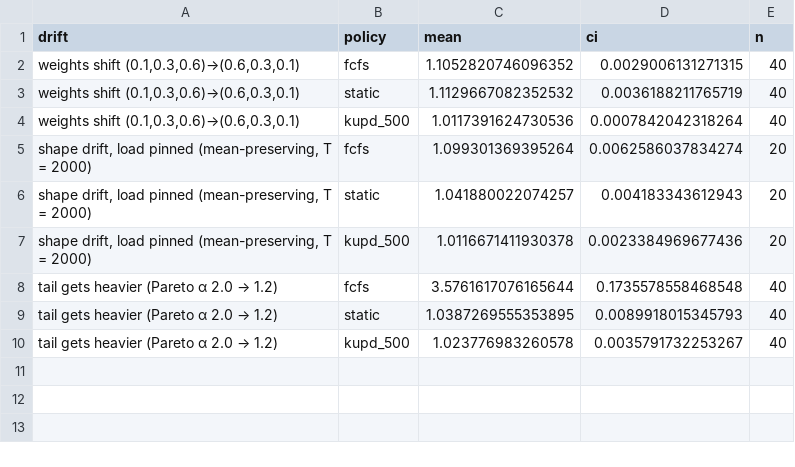
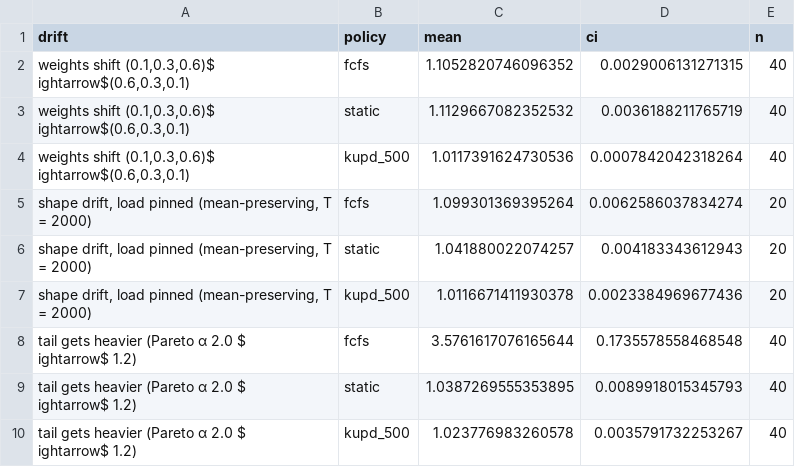
Before and after one commit to sheffy-r-w/queueing-simulation, a CSV file: results/s13_drift_types.csv, drawn as a sheet.

```diff
--- a/results/s13_drift_types.csv
+++ b/results/s13_drift_types.csv
@@ -1,5 +1,8 @@
 drift,policy,mean,ci,n
-"weights shift (0.1,0.3,0.6)→(0.6,0.3,0.1)",fcfs,1.1052820746096352,0.0029006131271315,40
-"weights shift (0.1,0.3,0.6)→(0.6,0.3,0.1)",static,1.1129667082352532,0.0036188211765719,40
-"weights shift (0.1,0.3,0.6)→(0.6,0.3,0.1)",kupd_500,1.0117391624730536,0.0007842042318264,40
+"weights shift (0.1,0.3,0.6)$
+ightarrow$(0.6,0.3,0.1)",fcfs,1.1052820746096352,0.0029006131271315,40
+"weights shift (0.1,0.3,0.6)$
+ightarrow$(0.6,0.3,0.1)",static,1.1129667082352532,0.0036188211765719,40
+"weights shift (0.1,0.3,0.6)$
+ightarrow$(0.6,0.3,0.1)",kupd_500,1.0117391624730536,0.0007842042318264,40
 "shape drift, load pinned (mean-preserving, T = 2000)",fcfs,1.099301369395264,0.0062586037834274,20
@@ -7,4 +10,7 @@ drift,policy,mean,ci,n
 "shape drift, load pinned (mean-preserving, T = 2000)",kupd_500,1.0116671411930378,0.0023384969677436,20
-tail gets heavier (Pareto α 2.0 → 1.2),fcfs,3.5761617076165644,0.1735578558468548,40
-tail gets heavier (Pareto α 2.0 → 1.2),static,1.0387269555353895,0.0089918015345793,40
-tail gets heavier (Pareto α 2.0 → 1.2),kupd_500,1.023776983260578,0.0035791732253267,40
+"tail gets heavier (Pareto α 2.0 $
+ightarrow$ 1.2)",fcfs,3.5761617076165644,0.1735578558468548,40
+"tail gets heavier (Pareto α 2.0 $
+ightarrow$ 1.2)",static,1.0387269555353895,0.0089918015345793,40
+"tail gets heavier (Pareto α 2.0 $
+ightarrow$ 1.2)",kupd_500,1.023776983260578,0.0035791732253267,40
```
Also changed, not shown: results/rank_timing.csv, 21 other files.
